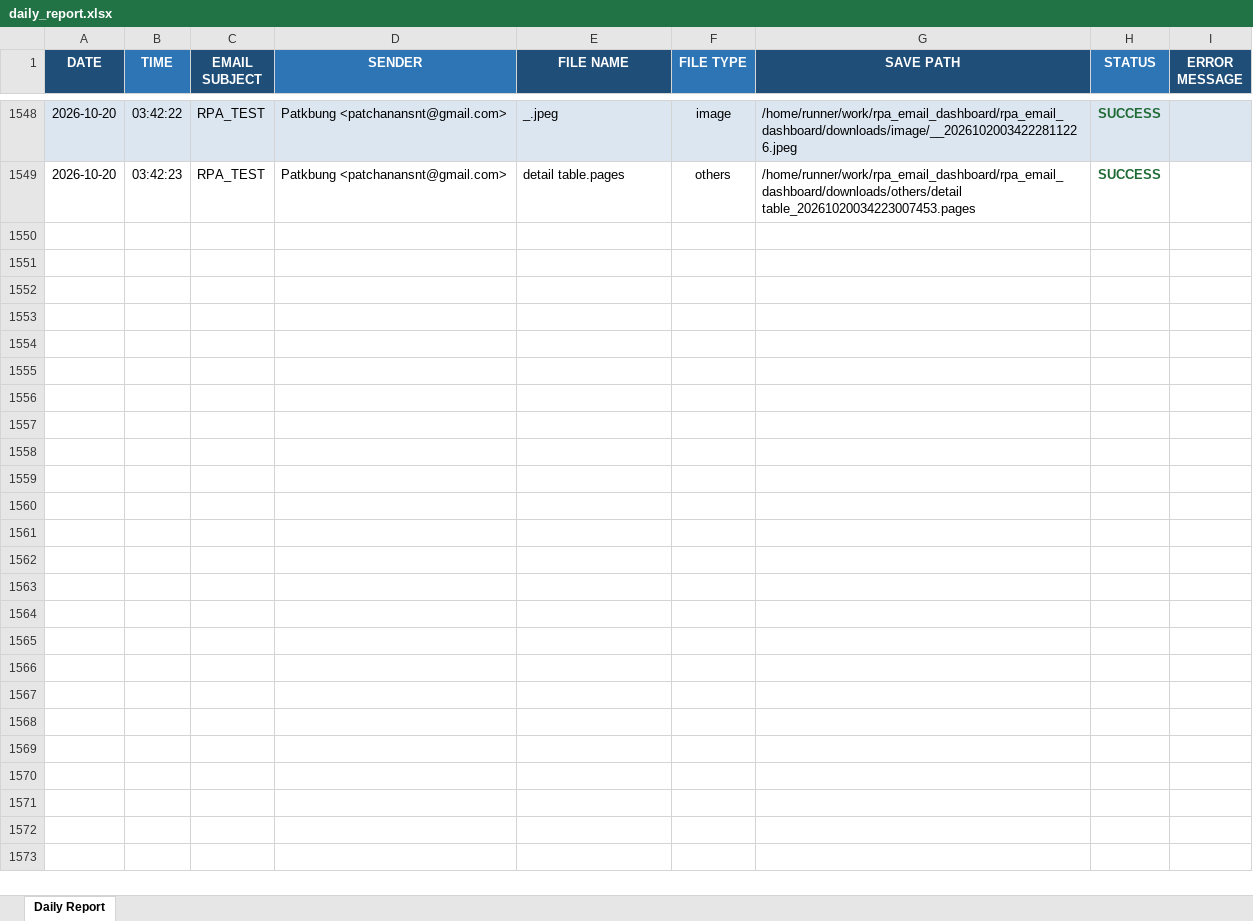
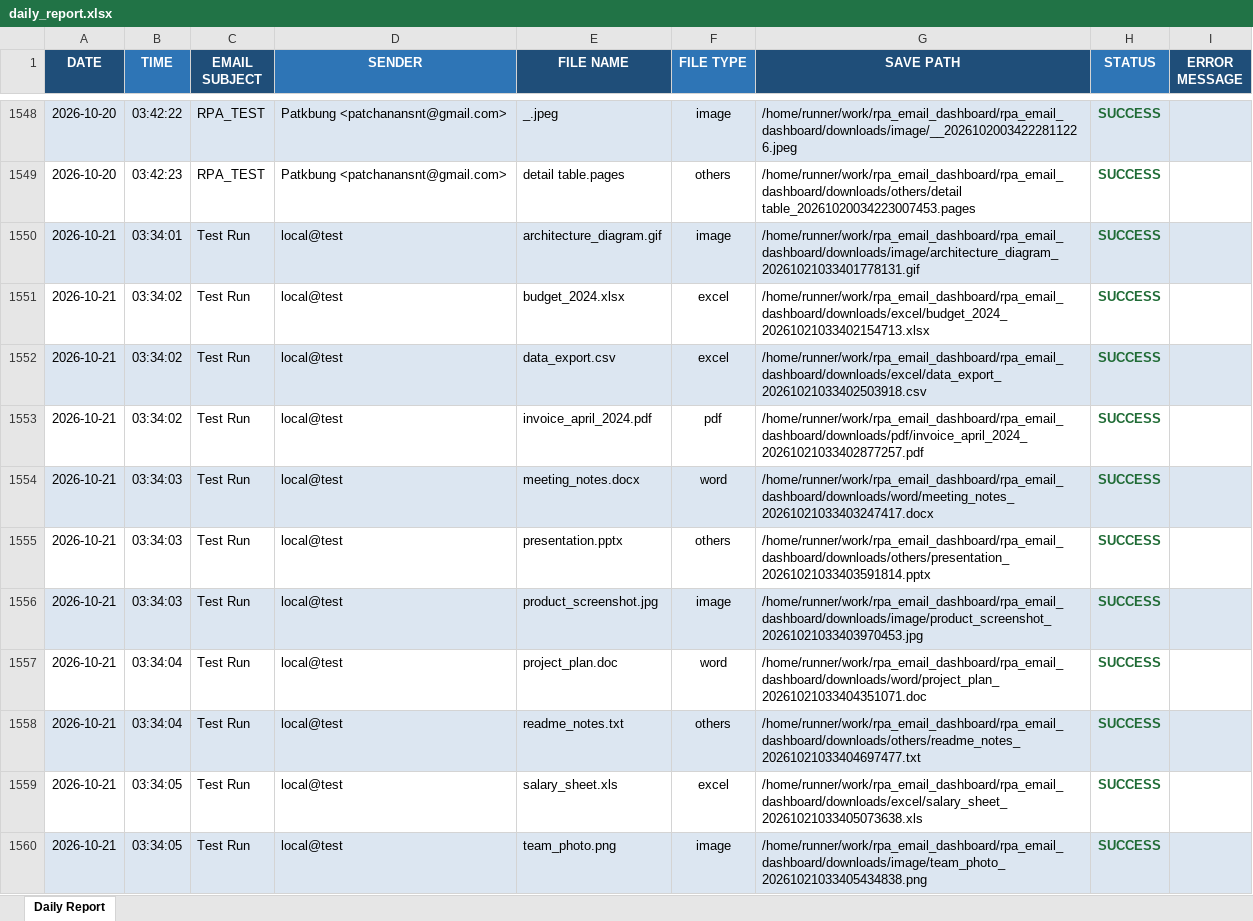
Before and after one commit to patkbung/rpa_email_dashboard, an Excel workbook: reports/daily_report.xlsx, sheet Daily Report, drawn as a sheet; only a part is shown, gaps mark what is left out; values as stored, in another font and other column widths than the file's, no borders; the diff covers the shown part only; the diff names each change by its address in the sheet, - before the commit and + after, or states it on an @@ line.

```diff
--- a/reports/daily_report.xlsx (sheet Daily Report)
+++ b/reports/daily_report.xlsx (sheet Daily Report)
+row 1550: 2026-10-21 | 03:34:01 | Test Run | local@test | architecture_diagram.gif | image | /home/runner/work/rpa_email_dashboard/rpa_email_dashboard/downloads/image/architecture_diagram_20261021033401778131.gif | SUCCESS
+row 1551: 2026-10-21 | 03:34:02 | Test Run | local@test | budget_2024.xlsx | excel | /home/runner/work/rpa_email_dashboard/rpa_email_dashboard/downloads/excel/budget_2024_20261021033402154713.xlsx | SUCCESS
+row 1552: 2026-10-21 | 03:34:02 | Test Run | local@test | data_export.csv | excel | /home/runner/work/rpa_email_dashboard/rpa_email_dashboard/downloads/excel/data_export_20261021033402503918.csv | SUCCESS
+row 1553: 2026-10-21 | 03:34:02 | Test Run | local@test | invoice_april_2024.pdf | pdf | /home/runner/work/rpa_email_dashboard/rpa_email_dashboard/downloads/pdf/invoice_april_2024_20261021033402877257.pdf | SUCCESS
+row 1554: 2026-10-21 | 03:34:03 | Test Run | local@test | meeting_notes.docx | word | /home/runner/work/rpa_email_dashboard/rpa_email_dashboard/downloads/word/meeting_notes_20261021033403247417.docx | SUCCESS
+row 1555: 2026-10-21 | 03:34:03 | Test Run | local@test | presentation.pptx | others | /home/runner/work/rpa_email_dashboard/rpa_email_dashboard/downloads/others/presentation_20261021033403591814.pptx | SUCCESS
+row 1556: 2026-10-21 | 03:34:03 | Test Run | local@test | product_screenshot.jpg | image | /home/runner/work/rpa_email_dashboard/rpa_email_dashboard/downloads/image/product_screenshot_20261021033403970453.jpg | SUCCESS
+row 1557: 2026-10-21 | 03:34:04 | Test Run | local@test | project_plan.doc | word | /home/runner/work/rpa_email_dashboard/rpa_email_dashboard/downloads/word/project_plan_20261021033404351071.doc | SUCCESS
+row 1558: 2026-10-21 | 03:34:04 | Test Run | local@test | readme_notes.txt | others | /home/runner/work/rpa_email_dashboard/rpa_email_dashboard/downloads/others/readme_notes_20261021033404697477.txt | SUCCESS
+row 1559: 2026-10-21 | 03:34:05 | Test Run | local@test | salary_sheet.xls | excel | /home/runner/work/rpa_email_dashboard/rpa_email_dashboard/downloads/excel/salary_sheet_20261021033405073638.xls | SUCCESS
+row 1560: 2026-10-21 | 03:34:05 | Test Run | local@test | team_photo.png | image | /home/runner/work/rpa_email_dashboard/rpa_email_dashboard/downloads/image/team_photo_20261021033405434838.png | SUCCESS
```
Also changed, not shown: 11 added rows elsewhere in this sheet, 21 other files.
